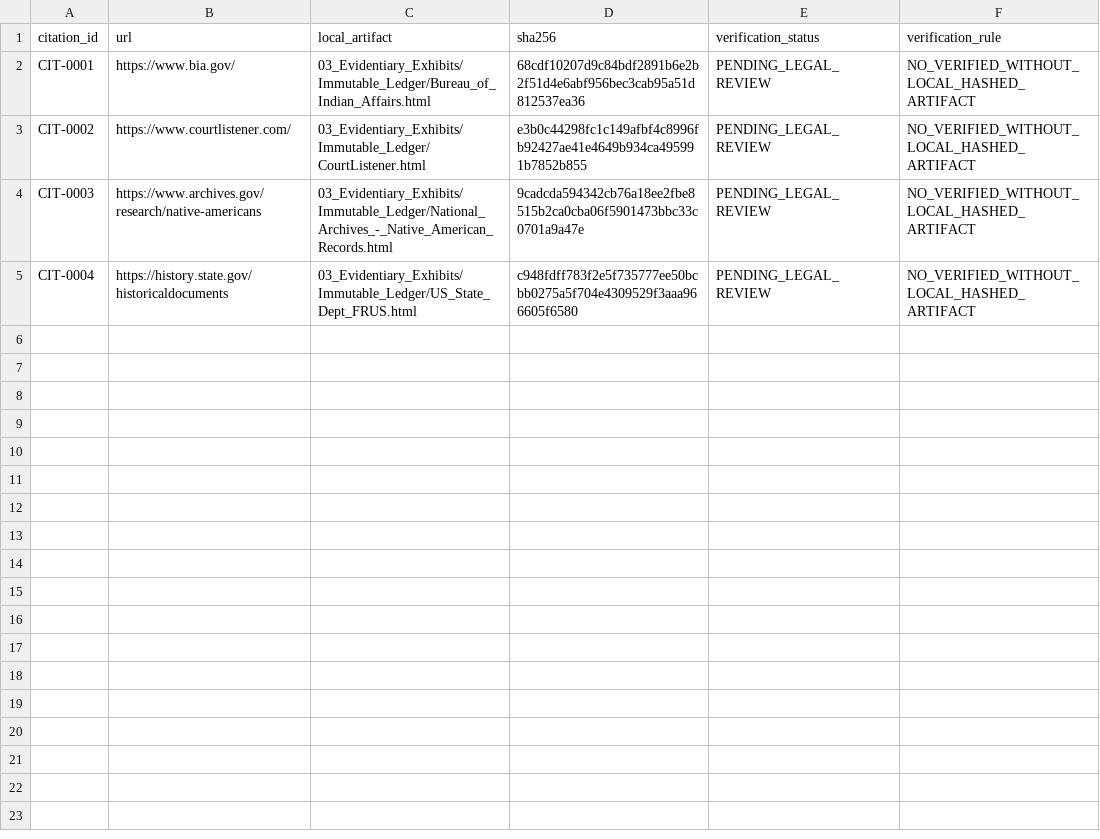
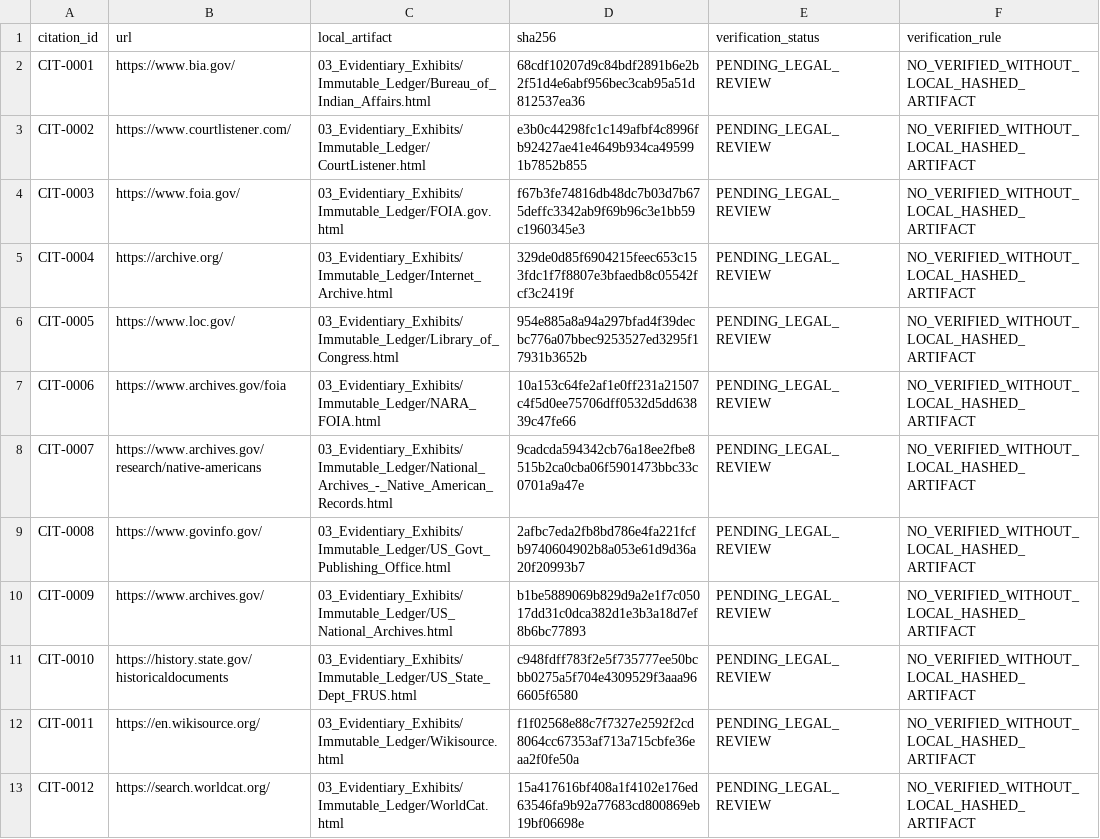
Before and after one commit to GlobalRestitutionAlliance/turtle-island-us-ak-eklutna-native-village-master-litigation, a CSV file: 03_Evidentiary_Exhibits/CITATION_INDEX.csv, drawn as a sheet.

Commit message:
Batch 2b: harvest expanded sources, citations, manifests

```diff
--- a/03_Evidentiary_Exhibits/CITATION_INDEX.csv
+++ b/03_Evidentiary_Exhibits/CITATION_INDEX.csv
@@ -3,3 +3,11 @@ CIT-0001,https://www.bia.gov/,03_Evidentiary_Exhibits/Immutable_Ledger/Bureau_of
 CIT-0002,https://www.courtlistener.com/,03_Evidentiary_Exhibits/Immutable_Ledger/CourtListener.html,e3b0c44298fc1c149afbf4c8996fb92427ae41e4649b934ca495991b7852b855,PENDING_LEGAL_REVIEW,NO_VERIFIED_WITHOUT_LOCAL_HASHED_ARTIFACT
-CIT-0003,https://www.archives.gov/research/native-americans,03_Evidentiary_Exhibits/Immutable_Ledger/National_Archives_-_Native_American_Records.html,9cadcda594342cb76a18ee2fbe8515b2ca0cba06f5901473bbc33c0701a9a47e,PENDING_LEGAL_REVIEW,NO_VERIFIED_WITHOUT_LOCAL_HASHED_ARTIFACT
-CIT-0004,https://history.state.gov/historicaldocuments,03_Evidentiary_Exhibits/Immutable_Ledger/US_State_Dept_FRUS.html,c948fdff783f2e5f735777ee50bcbb0275a5f704e4309529f3aaa966605f6580,PENDING_LEGAL_REVIEW,NO_VERIFIED_WITHOUT_LOCAL_HASHED_ARTIFACT
+CIT-0003,https://www.foia.gov/,03_Evidentiary_Exhibits/Immutable_Ledger/FOIA.gov.html,f67b3fe74816db48dc7b03d7b675deffc3342ab9f69b96c3e1bb59c1960345e3,PENDING_LEGAL_REVIEW,NO_VERIFIED_WITHOUT_LOCAL_HASHED_ARTIFACT
+CIT-0004,https://archive.org/,03_Evidentiary_Exhibits/Immutable_Ledger/Internet_Archive.html,329de0d85f6904215feec653c153fdc1f7f8807e3bfaedb8c05542fcf3c2419f,PENDING_LEGAL_REVIEW,NO_VERIFIED_WITHOUT_LOCAL_HASHED_ARTIFACT
+CIT-0005,https://www.loc.gov/,03_Evidentiary_Exhibits/Immutable_Ledger/Library_of_Congress.html,954e885a8a94a297bfad4f39decbc776a07bbec9253527ed3295f17931b3652b,PENDING_LEGAL_REVIEW,NO_VERIFIED_WITHOUT_LOCAL_HASHED_ARTIFACT
+CIT-0006,https://www.archives.gov/foia,03_Evidentiary_Exhibits/Immutable_Ledger/NARA_FOIA.html,10a153c64fe2af1e0ff231a21507c4f5d0ee75706dff0532d5dd63839c47fe66,PENDING_LEGAL_REVIEW,NO_VERIFIED_WITHOUT_LOCAL_HASHED_ARTIFACT
+CIT-0007,https://www.archives.gov/research/native-americans,03_Evidentiary_Exhibits/Immutable_Ledger/National_Archives_-_Native_American_Records.html,9cadcda594342cb76a18ee2fbe8515b2ca0cba06f5901473bbc33c0701a9a47e,PENDING_LEGAL_REVIEW,NO_VERIFIED_WITHOUT_LOCAL_HASHED_ARTIFACT
+CIT-0008,https://www.govinfo.gov/,03_Evidentiary_Exhibits/Immutable_Ledger/US_Govt_Publishing_Office.html,2afbc7eda2fb8bd786e4fa221fcfb9740604902b8a053e61d9d36a20f20993b7,PENDING_LEGAL_REVIEW,NO_VERIFIED_WITHOUT_LOCAL_HASHED_ARTIFACT
+CIT-0009,https://www.archives.gov/,03_Evidentiary_Exhibits/Immutable_Ledger/US_National_Archives.html,b1be5889069b829d9a2e1f7c05017dd31c0dca382d1e3b3a18d7ef8b6bc77893,PENDING_LEGAL_REVIEW,NO_VERIFIED_WITHOUT_LOCAL_HASHED_ARTIFACT
+CIT-0010,https://history.state.gov/historicaldocuments,03_Evidentiary_Exhibits/Immutable_Ledger/US_State_Dept_FRUS.html,c948fdff783f2e5f735777ee50bcbb0275a5f704e4309529f3aaa966605f6580,PENDING_LEGAL_REVIEW,NO_VERIFIED_WITHOUT_LOCAL_HASHED_ARTIFACT
+CIT-0011,https://en.wikisource.org/,03_Evidentiary_Exhibits/Immutable_Ledger/Wikisource.html,f1f02568e88c7f7327e2592f2cd8064cc67353af713a715cbfe36eaa2f0fe50a,PENDING_LEGAL_REVIEW,NO_VERIFIED_WITHOUT_LOCAL_HASHED_ARTIFACT
+CIT-0012,https://search.worldcat.org/,03_Evidentiary_Exhibits/Immutable_Ledger/WorldCat.html,15a417616bf408a1f4102e176ed63546fa9b92a77683cd800869eb19bf06698e,PENDING_LEGAL_REVIEW,NO_VERIFIED_WITHOUT_LOCAL_HASHED_ARTIFACT
```
Also changed, not shown: 32 other files.
